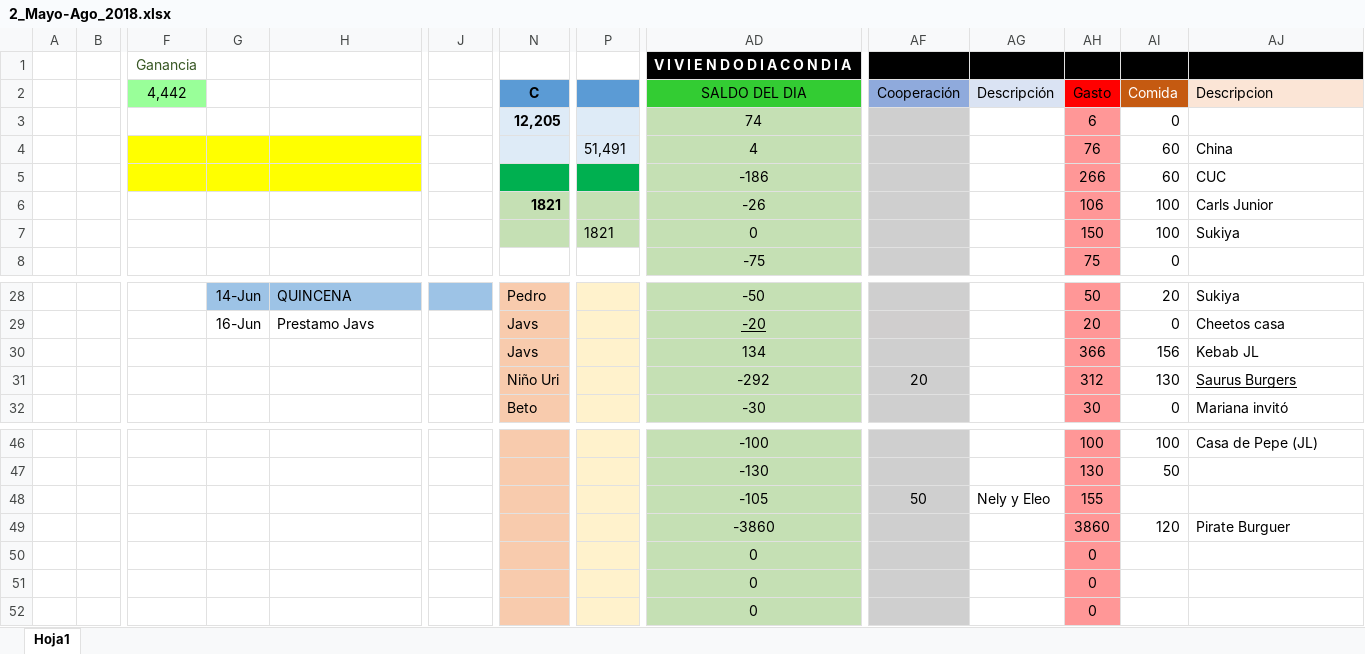
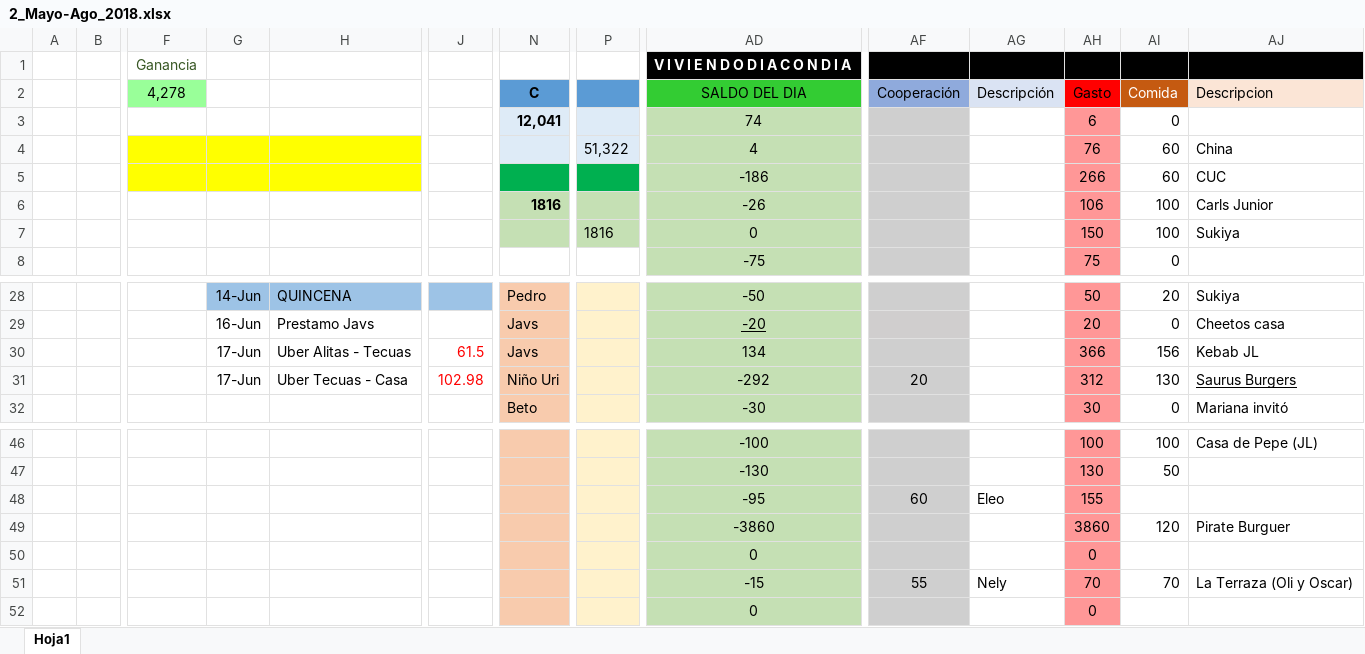
Before and after one commit to Adrifelcha/Adrifelcha, an Excel workbook: Finanzas/2_Mayo-Ago_2018.xlsx, sheet Hoja1, drawn as a sheet; only a part is shown, gaps mark what is left out; values as stored, in another font and other column widths than the file's, no borders; the diff names each change by its address in the sheet, - before the commit and + after, or states it on an @@ line.

```diff
--- a/Finanzas/2_Mayo-Ago_2018.xlsx (sheet Hoja1)
+++ b/Finanzas/2_Mayo-Ago_2018.xlsx (sheet Hoja1)
-F2: 4,442
+F2: 4,278
-N3 (C): 12,205
+N3 (C): 12,041
-P4: 51,491
+P4: 51,322
-N6 (C): 1821
+N6 (C): 1816
-P7: 1821
+P7: 1816
-G30:G31: (empty)
+G30:G31: 17-Jun
-H30: (empty)
+H30: Uber Alitas - Tecuas
-J30: (empty)
+J30: 61.5
-H31: (empty)
+H31: Uber Tecuas - Casa
-J31: (empty)
+J31: 102.98
-AD48 (SALDO DEL DIA): -105
+AD48 (SALDO DEL DIA): -95
-AF48 (Cooperación): 50
+AF48 (Cooperación): 60
-AG48 (Descripción): Nely y Eleo
+AG48 (Descripción): Eleo
-AD51 (SALDO DEL DIA): 0
+AD51 (SALDO DEL DIA): -15
-AF51 (Cooperación): (empty)
+AF51 (Cooperación): 55
-AG51 (Descripción): (empty)
+AG51 (Descripción): Nely
-AH51 (Gasto): 0
+AH51 (Gasto): 70
-AI51 (Comida): (empty)
+AI51 (Comida): 70
-AJ51 (Descripcion): (empty)
+AJ51 (Descripcion): La Terraza (Oli y Oscar)
```
Also changed, not shown: Finanzas/Quinela.xlsx.
